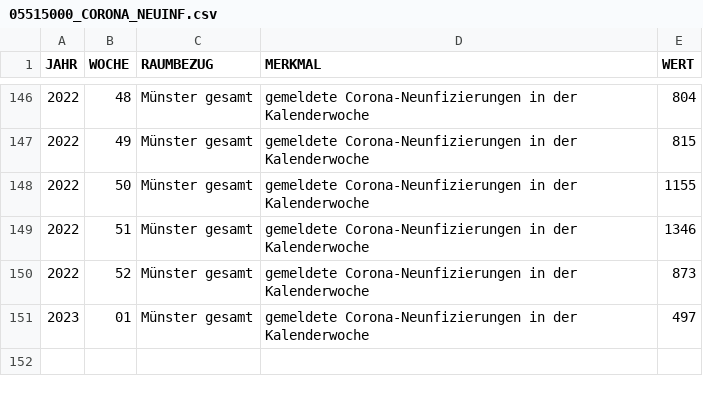
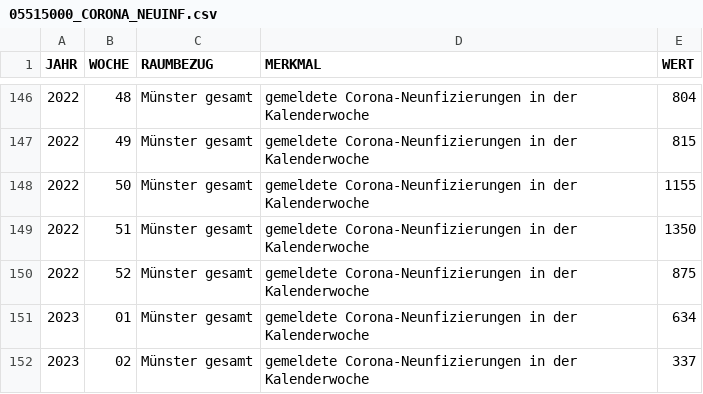
Before and after one commit to od-ms/resources, a CSV file: 05515000_CORONA_NEUINF.csv, drawn as a sheet; only a part is shown, gaps mark what is left out.

```diff
--- a/05515000_CORONA_NEUINF.csv
+++ b/05515000_CORONA_NEUINF.csv
@@ -148,4 +148,5 @@
 2022,50,"Münster gesamt","gemeldete Corona-Neunfizierungen in der Kalenderwoche",1155
-2022,51,"Münster gesamt","gemeldete Corona-Neunfizierungen in der Kalenderwoche",1346
-2022,52,"Münster gesamt","gemeldete Corona-Neunfizierungen in der Kalenderwoche",873
-2023,01,"Münster gesamt","gemeldete Corona-Neunfizierungen in der Kalenderwoche",497
+2022,51,"Münster gesamt","gemeldete Corona-Neunfizierungen in der Kalenderwoche",1350
+2022,52,"Münster gesamt","gemeldete Corona-Neunfizierungen in der Kalenderwoche",875
+2023,01,"Münster gesamt","gemeldete Corona-Neunfizierungen in der Kalenderwoche",634
+2023,02,"Münster gesamt","gemeldete Corona-Neunfizierungen in der Kalenderwoche",337
```
Also changed, not shown: 05515000_CORONA_NEUINF_AG.csv, 05515000_CORONA_NEUINF_STADTTEILE.csv.
